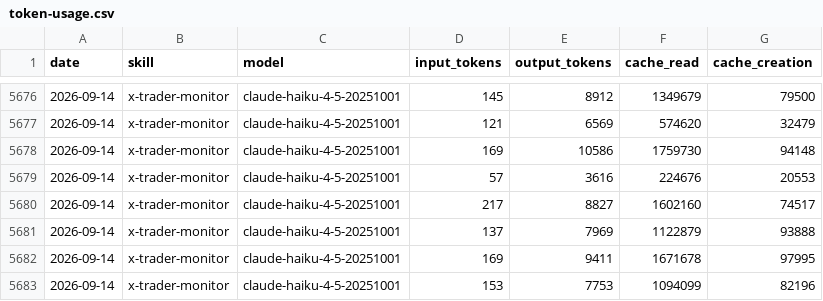
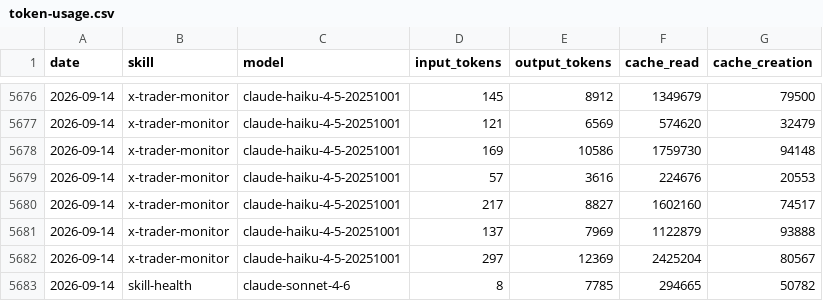
Before and after one commit to chxoky/aeon, a CSV file: memory/token-usage.csv, drawn as a sheet; only a part is shown, gaps mark what is left out.

Commit message:
chore(skill-health): auto-commit 2026-09-14

```diff
--- a/memory/token-usage.csv
+++ b/memory/token-usage.csv
@@ -5681,3 +5681,3 @@ date,skill,model,input_tokens,output_tokens,cache_read,cache_creation
 2026-09-14,x-trader-monitor,claude-haiku-4-5-20251001,137,7969,1122879,93888
-2026-09-14,x-trader-monitor,claude-haiku-4-5-20251001,169,9411,1671678,97995
-2026-09-14,x-trader-monitor,claude-haiku-4-5-20251001,153,7753,1094099,82196
+2026-09-14,x-trader-monitor,claude-haiku-4-5-20251001,297,12369,2425204,80567
+2026-09-14,skill-health,claude-sonnet-4-6,8,7785,294665,50782
```
Also changed, not shown: 7 other files.
